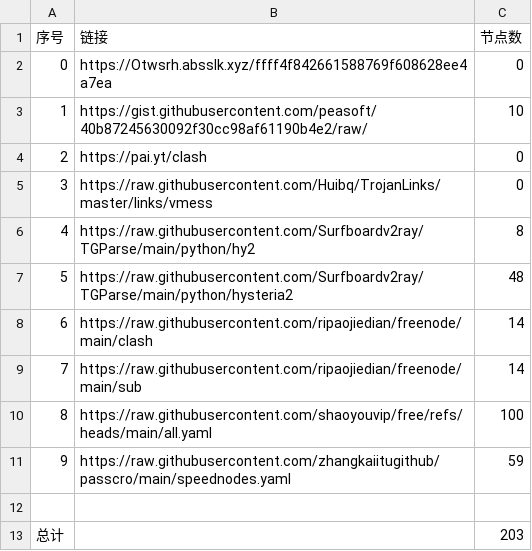
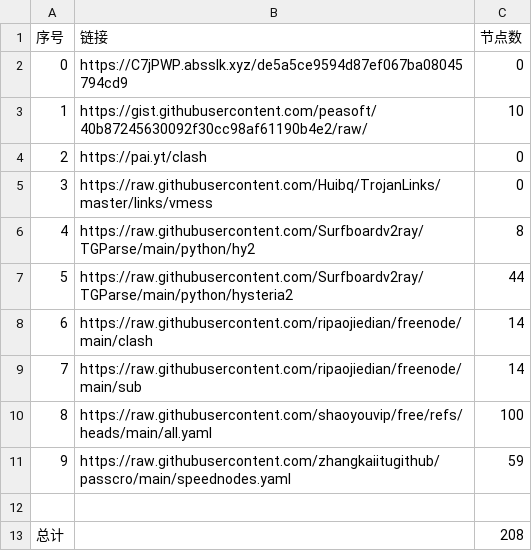
Before and after one commit to yamalxd/NoMoreWalls, a CSV file: list_result.csv, drawn as a sheet.

```diff
--- a/list_result.csv
+++ b/list_result.csv
@@ -1,3 +1,3 @@
 序号,链接,节点数
-0,https://Otwsrh.absslk.xyz/ffff4f842661588769f608628ee4a7ea,0
+0,https://C7jPWP.absslk.xyz/de5a5ce9594d87ef067ba08045794cd9,0
 1,https://gist.githubusercontent.com/peasoft/40b87245630092f30cc98af61190b4e2/raw/,10
@@ -6,3 +6,3 @@
 4,https://raw.githubusercontent.com/Surfboardv2ray/TGParse/main/python/hy2,8
-5,https://raw.githubusercontent.com/Surfboardv2ray/TGParse/main/python/hysteria2,48
+5,https://raw.githubusercontent.com/Surfboardv2ray/TGParse/main/python/hysteria2,44
 6,https://raw.githubusercontent.com/ripaojiedian/freenode/main/clash,14
@@ -12,2 +12,2 @@
 
-总计,,203
+总计,,208
```
Also changed, not shown: 26 other files.
